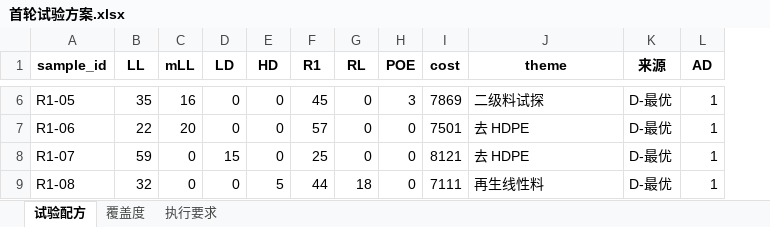
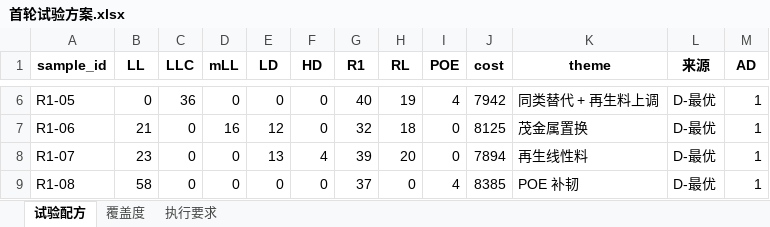
Before and after one commit to effortV/polysage, an Excel workbook: knowledge/06_实验数据/首轮试验方案.xlsx, sheet 试验配方, drawn as a sheet; only a part is shown, gaps mark what is left out; values as stored, in another font and other column widths than the file's, no borders; addresses are those after the commit; the diff covers the shown part only; the diff names each change by its address in the sheet, - before the commit and + after, or states it on an @@ line.

```diff
--- a/knowledge/06_实验数据/首轮试验方案.xlsx (sheet 试验配方)
+++ b/knowledge/06_实验数据/首轮试验方案.xlsx (sheet 试验配方)
+column C (LLC), rows 6-9: 36 | 0 | 0 | 0
-B6 (LL): 35
+B6 (LL): 0
-D6 (mLL): 16
+D6 (mLL): 0
-G6 (R1): 45
+G6 (R1): 40
-H6 (RL): 0
+H6 (RL): 19
-I6 (POE): 3
+I6 (POE): 4
-J6 (cost): 7869
+J6 (cost): 7942
-K6 (theme): 二级料试探
+K6 (theme): 同类替代 + 再生料上调
-B7 (LL): 22
+B7 (LL): 21
-D7 (mLL): 20
+D7 (mLL): 16
-E7 (LD): 0
+E7 (LD): 12
-G7 (R1): 57
+G7 (R1): 32
-H7 (RL): 0
+H7 (RL): 18
-J7 (cost): 7501
+J7 (cost): 8125
-K7 (theme): 去 HDPE
+K7 (theme): 茂金属置换
-B8 (LL): 59
+B8 (LL): 23
-E8 (LD): 15
+E8 (LD): 13
-F8 (HD): 0
+F8 (HD): 4
-G8 (R1): 25
+G8 (R1): 39
-H8 (RL): 0
+H8 (RL): 20
-J8 (cost): 8121
+J8 (cost): 7894
-K8 (theme): 去 HDPE
+K8 (theme): 再生线性料
-B9 (LL): 32
+B9 (LL): 58
-F9 (HD): 5
+F9 (HD): 0
-G9 (R1): 44
+G9 (R1): 37
-H9 (RL): 18
+H9 (RL): 0
-I9 (POE): 0
+I9 (POE): 4
-J9 (cost): 7111
+J9 (cost): 8385
-K9 (theme): 再生线性料
+K9 (theme): POE 补韧
```
Also changed, not shown: 19 added rows and 136 edited cells elsewhere in this sheet, sheet 覆盖度, sheet 执行要求, 8 other files.
